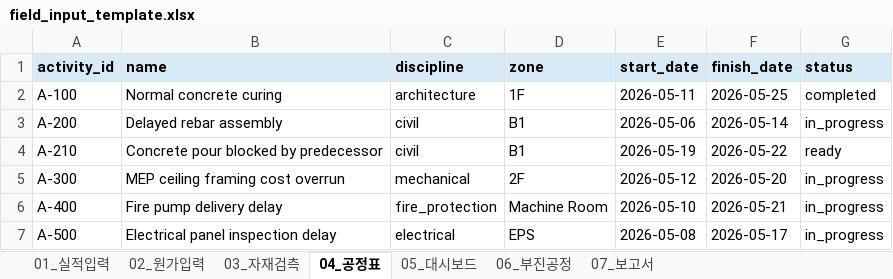
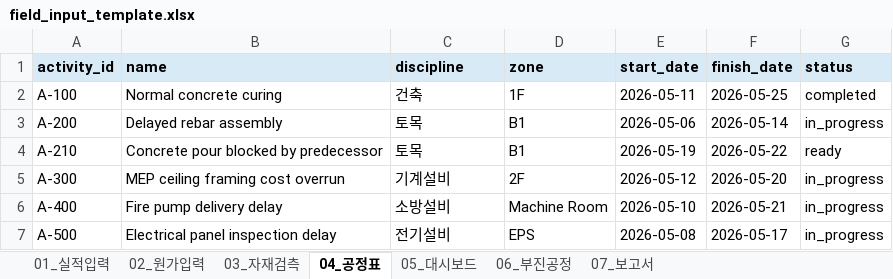
Before and after one commit to donghyun1park-web/smart-scheduler-mcp, an Excel workbook: samples/field_input_template.xlsx, sheet 04_공정표, drawn as a sheet; values as stored, in another font and other column widths than the file's, no borders; the diff names each change by its address in the sheet, - before the commit and + after, or states it on an @@ line.

Commit message:
feat: stabilize v2 excel db reporting loop

```diff
--- a/samples/field_input_template.xlsx (sheet 04_공정표)
+++ b/samples/field_input_template.xlsx (sheet 04_공정표)
-C2 (discipline): architecture
+C2 (discipline): 건축
-C3:C4 (discipline): civil
+C3:C4 (discipline): 토목
-C5 (discipline): mechanical
+C5 (discipline): 기계설비
-C6 (discipline): fire_protection
+C6 (discipline): 소방설비
-C7 (discipline): electrical
+C7 (discipline): 전기설비
```
Also changed, not shown: samples/ai_construction_weekly_report.xlsx, 23 other files.
